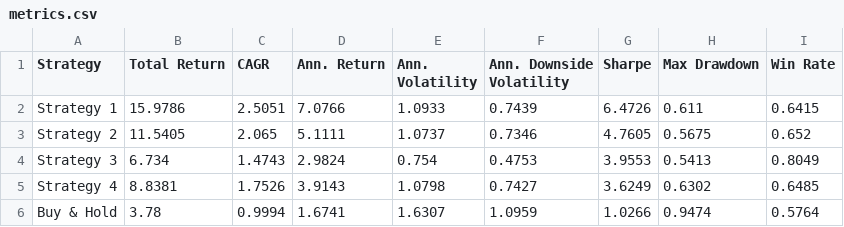
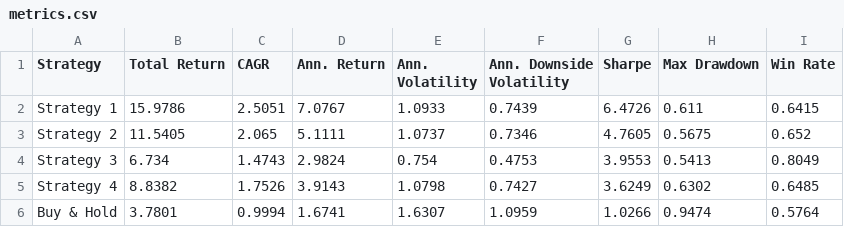
Before and after one commit to dof-studio/SPYDL1D, a CSV file: metrics.csv, drawn as a sheet.

```diff
--- a/metrics.csv
+++ b/metrics.csv
@@ -1,6 +1,6 @@
 Strategy,Total Return,CAGR,Ann. Return,Ann. Volatility,Ann. Downside Volatility,Sharpe,Max Drawdown,Win Rate
-Strategy 1,15.9786,2.5051,7.0766,1.0933,0.7439,6.4726,0.611,0.6415
+Strategy 1,15.9786,2.5051,7.0767,1.0933,0.7439,6.4726,0.611,0.6415
 Strategy 2,11.5405,2.065,5.1111,1.0737,0.7346,4.7605,0.5675,0.652
 Strategy 3,6.734,1.4743,2.9824,0.754,0.4753,3.9553,0.5413,0.8049
-Strategy 4,8.8381,1.7526,3.9143,1.0798,0.7427,3.6249,0.6302,0.6485
-Buy & Hold,3.78,0.9994,1.6741,1.6307,1.0959,1.0266,0.9474,0.5764
+Strategy 4,8.8382,1.7526,3.9143,1.0798,0.7427,3.6249,0.6302,0.6485
+Buy & Hold,3.7801,0.9994,1.6741,1.6307,1.0959,1.0266,0.9474,0.5764
```
Also changed, not shown: 1 other file.
